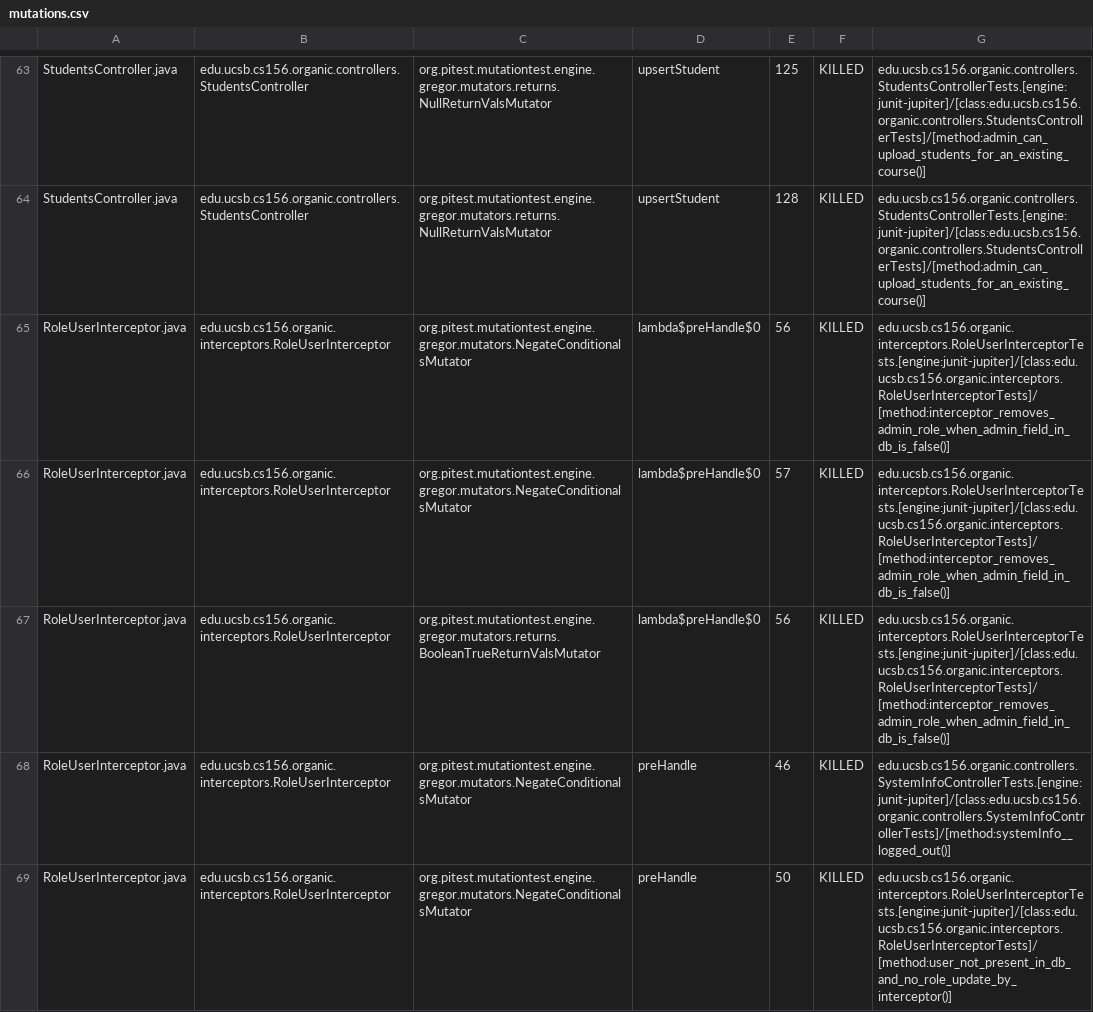
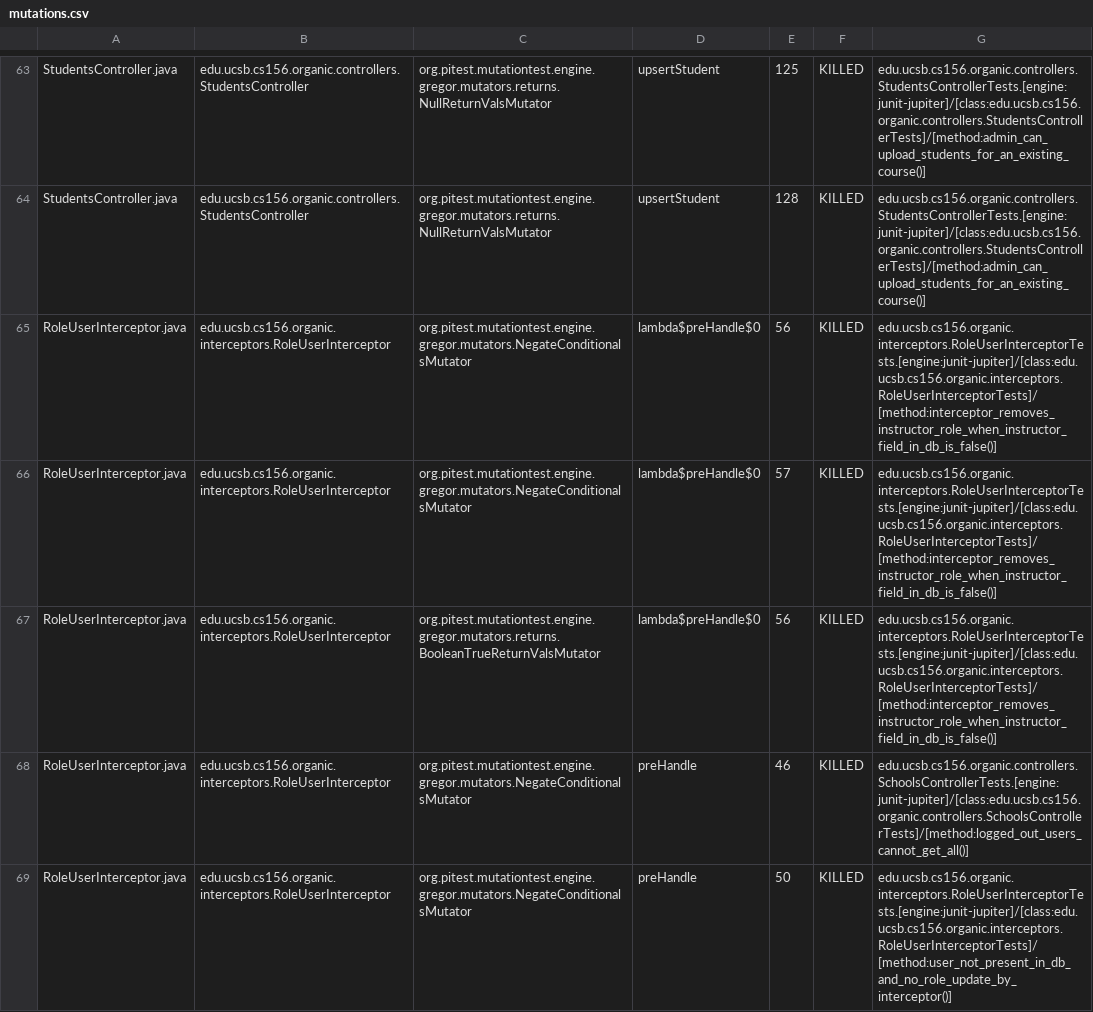
Before and after one commit to ucsb-cs156-w24/proj-organic-w24-6pm-4, a CSV file: prs/80/pitest/mutations.csv, drawn as a sheet; only a part is shown, gaps mark what is left out; the diff covers the shown part only.

Commit message:
Deploying to gh-pages from @ ucsb-cs156-w24/proj-organic-w24-6pm-4@7276b69fcd5de44d73cd0da2b2bf256ef3e3a6c7 🚀

```diff
--- a/prs/80/pitest/mutations.csv
+++ b/prs/80/pitest/mutations.csv
@@ -64,6 +64,6 @@ StudentsController.java,edu.ucsb.cs156.organic.controllers.StudentsController,or
 StudentsController.java,edu.ucsb.cs156.organic.controllers.StudentsController,org.pitest.mutationtest.engine.gregor.mutators.returns.NullReturnValsMutator,upsertStudent,128,KILLED,edu.ucsb.cs156.organic.controllers.StudentsControllerTests.[engine:junit-jupiter]/[class:edu.ucsb.cs156.organic.controllers.StudentsControllerTests]/[method:admin_can_upload_students_for_an_existing_course()]
-RoleUserInterceptor.java,edu.ucsb.cs156.organic.interceptors.RoleUserInterceptor,org.pitest.mutationtest.engine.gregor.mutators.NegateConditionalsMutator,lambda$preHandle$0,56,KILLED,edu.ucsb.cs156.organic.interceptors.RoleUserInterceptorTests.[engine:junit-jupiter]/[class:edu.ucsb.cs156.organic.interceptors.RoleUserInterceptorTests]/[method:interceptor_removes_admin_role_when_admin_field_in_db_is_false()]
-RoleUserInterceptor.java,edu.ucsb.cs156.organic.interceptors.RoleUserInterceptor,org.pitest.mutationtest.engine.gregor.mutators.NegateConditionalsMutator,lambda$preHandle$0,57,KILLED,edu.ucsb.cs156.organic.interceptors.RoleUserInterceptorTests.[engine:junit-jupiter]/[class:edu.ucsb.cs156.organic.interceptors.RoleUserInterceptorTests]/[method:interceptor_removes_admin_role_when_admin_field_in_db_is_false()]
-RoleUserInterceptor.java,edu.ucsb.cs156.organic.interceptors.RoleUserInterceptor,org.pitest.mutationtest.engine.gregor.mutators.returns.BooleanTrueReturnValsMutator,lambda$preHandle$0,56,KILLED,edu.ucsb.cs156.organic.interceptors.RoleUserInterceptorTests.[engine:junit-jupiter]/[class:edu.ucsb.cs156.organic.interceptors.RoleUserInterceptorTests]/[method:interceptor_removes_admin_role_when_admin_field_in_db_is_false()]
-RoleUserInterceptor.java,edu.ucsb.cs156.organic.interceptors.RoleUserInterceptor,org.pitest.mutationtest.engine.gregor.mutators.NegateConditionalsMutator,preHandle,46,KILLED,edu.ucsb.cs156.organic.controllers.SystemInfoControllerTests.[engine:junit-jupiter]/[class:edu.ucsb.cs156.organic.controllers.SystemInfoControllerTests]/[method:systemInfo__logged_out()]
+RoleUserInterceptor.java,edu.ucsb.cs156.organic.interceptors.RoleUserInterceptor,org.pitest.mutationtest.engine.gregor.mutators.NegateConditionalsMutator,lambda$preHandle$0,56,KILLED,edu.ucsb.cs156.organic.interceptors.RoleUserInterceptorTests.[engine:junit-jupiter]/[class:edu.ucsb.cs156.organic.interceptors.RoleUserInterceptorTests]/[method:interceptor_removes_instructor_role_when_instructor_field_in_db_is_false()]
+RoleUserInterceptor.java,edu.ucsb.cs156.organic.interceptors.RoleUserInterceptor,org.pitest.mutationtest.engine.gregor.mutators.NegateConditionalsMutator,lambda$preHandle$0,57,KILLED,edu.ucsb.cs156.organic.interceptors.RoleUserInterceptorTests.[engine:junit-jupiter]/[class:edu.ucsb.cs156.organic.interceptors.RoleUserInterceptorTests]/[method:interceptor_removes_instructor_role_when_instructor_field_in_db_is_false()]
+RoleUserInterceptor.java,edu.ucsb.cs156.organic.interceptors.RoleUserInterceptor,org.pitest.mutationtest.engine.gregor.mutators.returns.BooleanTrueReturnValsMutator,lambda$preHandle$0,56,KILLED,edu.ucsb.cs156.organic.interceptors.RoleUserInterceptorTests.[engine:junit-jupiter]/[class:edu.ucsb.cs156.organic.interceptors.RoleUserInterceptorTests]/[method:interceptor_removes_instructor_role_when_instructor_field_in_db_is_false()]
+RoleUserInterceptor.java,edu.ucsb.cs156.organic.interceptors.RoleUserInterceptor,org.pitest.mutationtest.engine.gregor.mutators.NegateConditionalsMutator,preHandle,46,KILLED,edu.ucsb.cs156.organic.controllers.SchoolsControllerTests.[engine:junit-jupiter]/[class:edu.ucsb.cs156.organic.controllers.SchoolsControllerTests]/[method:logged_out_users_cannot_get_all()]
 RoleUserInterceptor.java,edu.ucsb.cs156.organic.interceptors.RoleUserInterceptor,org.pitest.mutationtest.engine.gregor.mutators.NegateConditionalsMutator,preHandle,50,KILLED,edu.ucsb.cs156.organic.interceptors.RoleUserInterceptorTests.[engine:junit-jupiter]/[class:edu.ucsb.cs156.organic.interceptors.RoleUserInterceptorTests]/[method:user_not_present_in_db_and_no_role_update_by_interceptor()]
```
Also changed, not shown: 17 edited cells elsewhere in this file, 17 other files.
